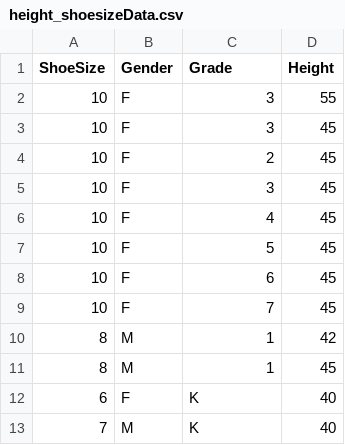
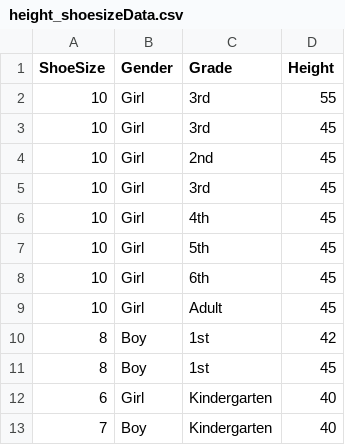
Before and after one commit to jzemmels/STEMNightsRegression, a CSV file: height_shoesizeData.csv, drawn as a sheet.

Commit message:
Change labels

```diff
--- a/height_shoesizeData.csv
+++ b/height_shoesizeData.csv
@@ -1,13 +1,13 @@
 "ShoeSize","Gender","Grade","Height"
-"10","F","3","55"
-"10","F","3","45"
-"10","F","2","45"
-"10","F","3","45"
-"10","F","4","45"
-"10","F","5","45"
-"10","F","6","45"
-"10","F","7","45"
-"8","M","1","42"
-"8","M","1","45"
-"6","F","K","40"
-"7","M","K","40"
+"10","Girl","3rd","55"
+"10","Girl","3rd","45"
+"10","Girl","2nd","45"
+"10","Girl","3rd","45"
+"10","Girl","4th","45"
+"10","Girl","5th","45"
+"10","Girl","6th","45"
+"10","Girl","Adult","45"
+"8","Boy","1st","42"
+"8","Boy","1st","45"
+"6","Girl","Kindergarten","40"
+"7","Boy","Kindergarten","40"
```
